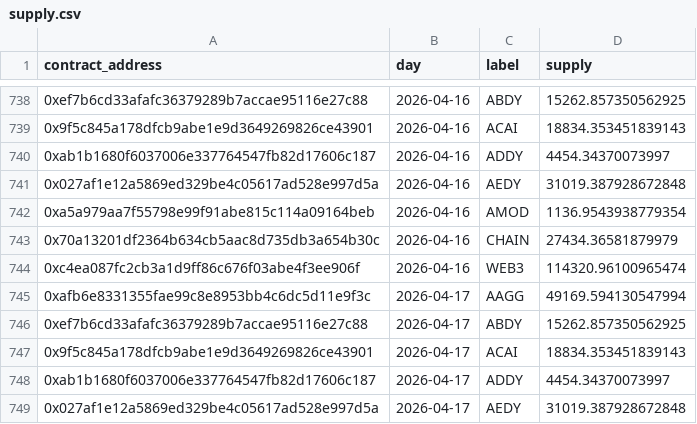
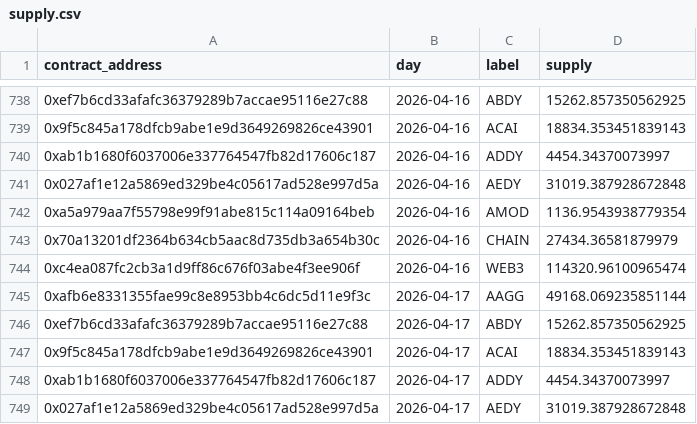
Before and after one commit to bahumadap/outflows, a CSV file: data/processed/supply.csv, drawn as a sheet; only a part is shown, gaps mark what is left out.

```diff
--- a/data/processed/supply.csv
+++ b/data/processed/supply.csv
@@ -744,3 +744,3 @@ contract_address,day,label,supply
 0xc4ea087fc2cb3a1d9ff86c676f03abe4f3ee906f,2026-04-16,WEB3,114320.96100965474
-0xafb6e8331355fae99c8e8953bb4c6dc5d11e9f3c,2026-04-17,AAGG,49169.594130547994
+0xafb6e8331355fae99c8e8953bb4c6dc5d11e9f3c,2026-04-17,AAGG,49168.069235851144
 0xef7b6cd33afafc36379289b7accae95116e27c88,2026-04-17,ABDY,15262.857350562925
```
Also changed, not shown: data/processed/balances.csv, data/processed/pools.csv, 4 other files.
